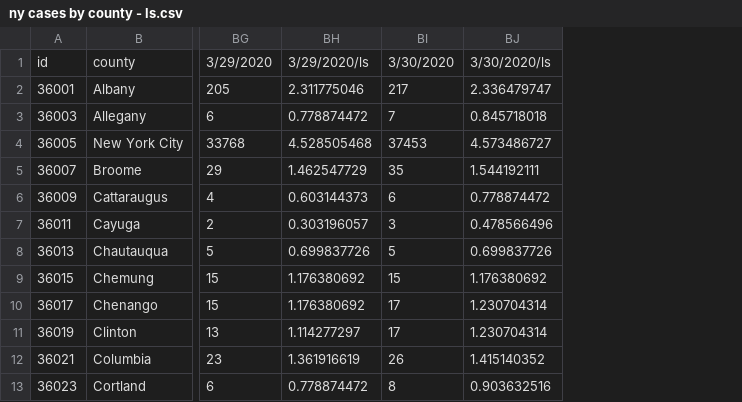
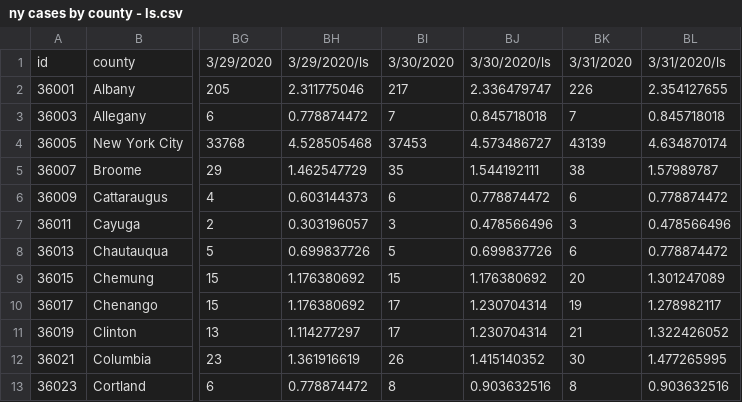
Before and after one commit to PEESEgroup/PEESE-COVID19, a CSV file: ny cases by county - ls.csv, drawn as a sheet; only a part is shown, gaps mark what is left out; the diff names each change by its address in the sheet, - before the commit and + after, or states it on an @@ line.

Commit message:
Update ny cases by county - ls.csv

```diff
--- a/ny cases by county - ls.csv
+++ b/ny cases by county - ls.csv
+column BK, rows 1-13: 3/31/2020 | 226 | 7 | 43139 | 38 | 6 | 3 | 6 | 20 | 19 | 21 | 30 | 8
+column BL, rows 1-13: 3/31/2020/ls | 2.354127655 | 0.845718018 | 4.634870174 | 1.57989787 | 0.778874472 | 0.478566496 | 0.778874472 | 1.301247089 | 1.278982117 | 1.322426052 | 1.477265995 | 0.903632516
```
